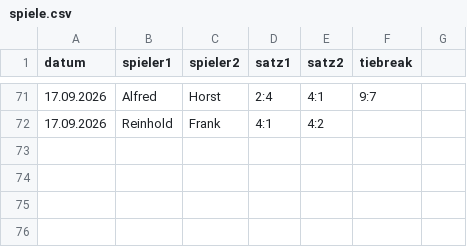
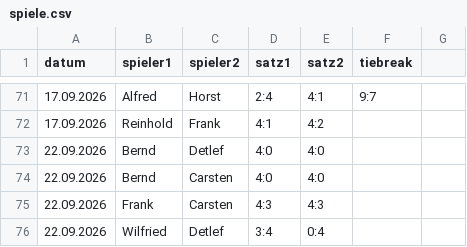
Before and after one commit to TCSuemmern/Vereinsliga, a CSV file: spiele.csv, drawn as a sheet; only a part is shown, gaps mark what is left out.

Commit message:
Aktualisieren von spiele.csv

```diff
--- a/spiele.csv
+++ b/spiele.csv
@@ -72 +72,5 @@ datum,spieler1,spieler2,satz1,satz2,tiebreak
 17.09.2026,Reinhold,Frank,4:1,4:2,
+22.09.2026,Bernd,Detlef,4:0,4:0,
+22.09.2026,Bernd,Carsten,4:0,4:0,
+22.09.2026,Frank,Carsten,4:3,4:3,
+22.09.2026,Wilfried,Detlef,3:4,0:4,
```
